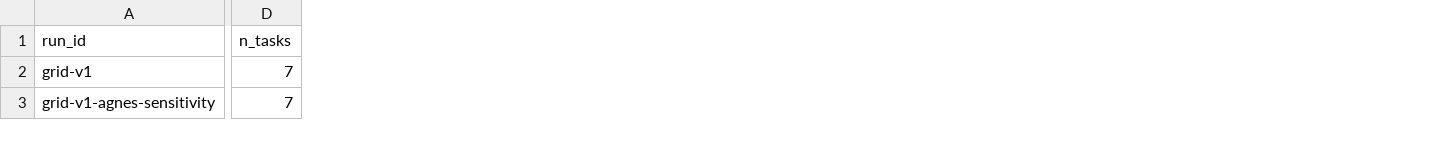
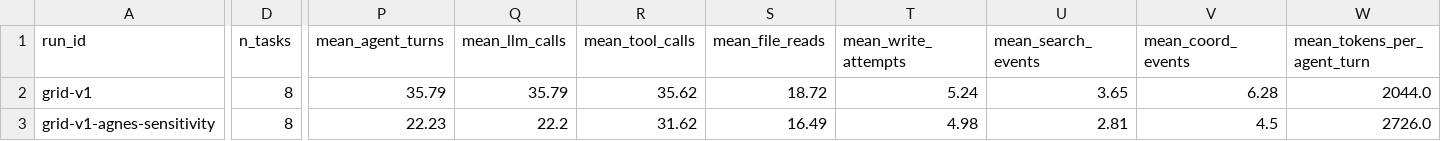
Before and after one commit to allisonllx/RaceBench, a CSV file: results/cross-run-analysis/provider_comparison.csv, drawn as a sheet; only a part is shown, gaps mark what is left out; the diff covers the shown part only; the diff names each change by its address in the sheet, - before the commit and + after, or states it on an @@ line.

```diff
--- a/results/cross-run-analysis/provider_comparison.csv
+++ b/results/cross-run-analysis/provider_comparison.csv
+column P (mean_agent_turns), rows 2-3: 35.79 | 22.23
+column Q (mean_llm_calls), rows 2-3: 35.79 | 22.2
+column R (mean_tool_calls), rows 2-3: 35.62 | 31.62
+column S (mean_file_reads), rows 2-3: 18.72 | 16.49
+column T (mean_write_attempts), rows 2-3: 5.24 | 4.98
+column U (mean_search_events), rows 2-3: 3.65 | 2.81
+column V (mean_coord_events), rows 2-3: 6.28 | 4.5
+column W (mean_tokens_per_agent_turn), rows 2-3: 2044.0 | 2726.0
-D2:D3 (n_tasks): 7
+D2:D3 (n_tasks): 8
```
Also changed, not shown: 20 edited cells elsewhere in this file, results/cross-run-analysis/provider_by_strategy.csv, results/cross-run-analysis/provider_by_task_strategy.csv, 38 other files.
